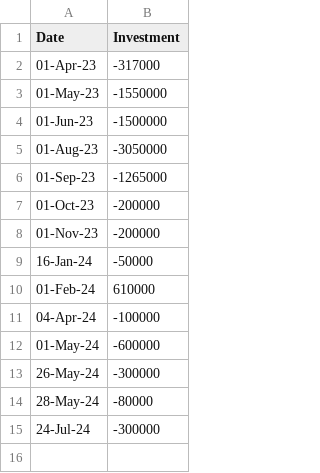
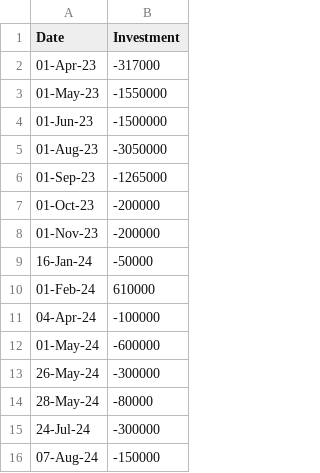
Before and after one commit to ankit-rathi/Quantvesting_v1, a CSV file: data/myInvestments.csv, drawn as a sheet; the diff names each change by its address in the sheet, - before the commit and + after, or states it on an @@ line.

Commit message:
Add files via upload

```diff
--- a/data/myInvestments.csv
+++ b/data/myInvestments.csv
+row 16: 07-Aug-24 | -150000
```
